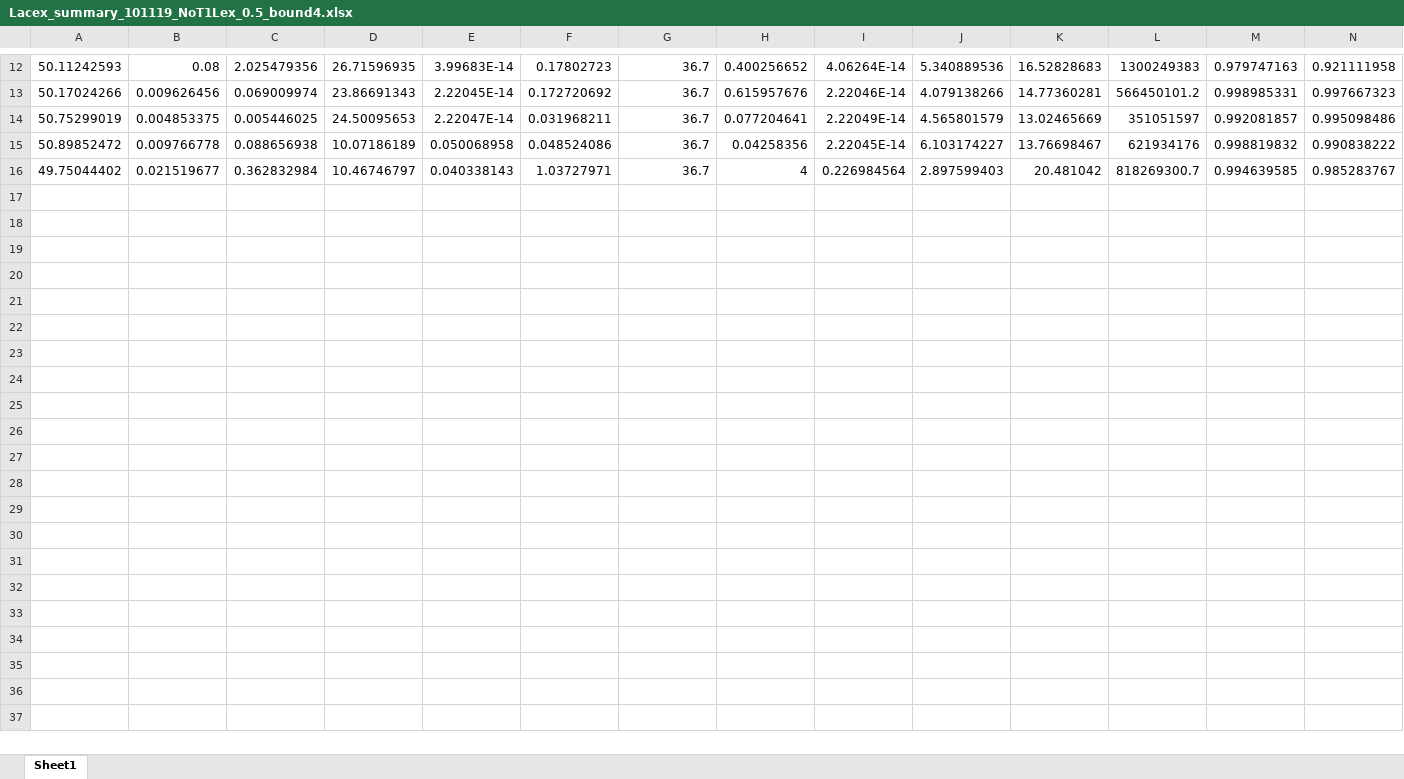
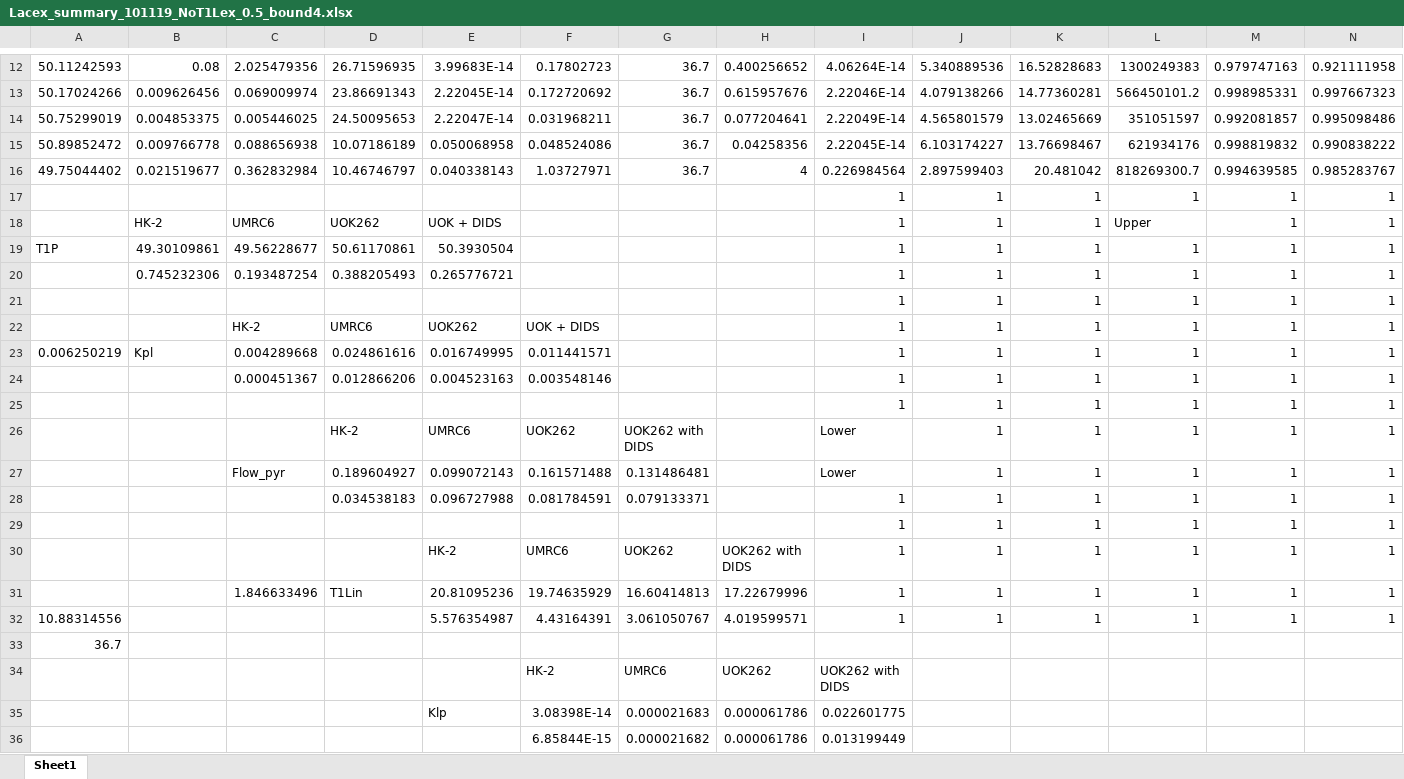
Before and after one commit to FayyazA/bioreactor-kinetic-analysis, an Excel workbook: Lacex_summary_101119_NoT1Lex_0.5_bound4.xlsx, sheet Sheet1, drawn as a sheet; only a part is shown, gaps mark what is left out; values as stored, in another font and other column widths than the file's, no borders; conditional formats not drawn; rows hold the shown columns only; the diff covers the shown part only; the diff names each change by its address in the sheet, - before the commit and + after, or states it on an @@ line.

```diff
--- a/Lacex_summary_101119_NoT1Lex_0.5_bound4.xlsx (sheet Sheet1)
+++ b/Lacex_summary_101119_NoT1Lex_0.5_bound4.xlsx (sheet Sheet1)
+row 17:  |  |  |  |  |  |  |  | 1 | 1 | 1 | 1 | 1 | 1
+row 18:  | HK-2 | UMRC6 | UOK262 | UOK + DIDS |  |  |  | 1 | 1 | 1 | Upper | 1 | 1
+row 19: T1P | 49.30109861 | 49.56228677 | 50.61170861 | 50.3930504 |  |  |  | 1 | 1 | 1 | 1 | 1 | 1
+row 20:  | 0.745232306 | 0.193487254 | 0.388205493 | 0.265776721 |  |  |  | 1 | 1 | 1 | 1 | 1 | 1
+row 21:  |  |  |  |  |  |  |  | 1 | 1 | 1 | 1 | 1 | 1
+row 22:  |  | HK-2 | UMRC6 | UOK262 | UOK + DIDS |  |  | 1 | 1 | 1 | 1 | 1 | 1
+row 23: 0.006250219 | Kpl | 0.004289668 | 0.024861616 | 0.016749995 | 0.011441571 |  |  | 1 | 1 | 1 | 1 | 1 | 1
+row 24:  |  | 0.000451367 | 0.012866206 | 0.004523163 | 0.003548146 |  |  | 1 | 1 | 1 | 1 | 1 | 1
+row 25:  |  |  |  |  |  |  |  | 1 | 1 | 1 | 1 | 1 | 1
+row 26:  |  |  | HK-2 | UMRC6 | UOK262 | UOK262 with DIDS |  | Lower | 1 | 1 | 1 | 1 | 1
+row 27:  |  | Flow_pyr | 0.189604927 | 0.099072143 | 0.161571488 | 0.131486481 |  | Lower | 1 | 1 | 1 | 1 | 1
+row 28:  |  |  | 0.034538183 | 0.096727988 | 0.081784591 | 0.079133371 |  | 1 | 1 | 1 | 1 | 1 | 1
+row 29:  |  |  |  |  |  |  |  | 1 | 1 | 1 | 1 | 1 | 1
+row 30:  |  |  |  | HK-2 | UMRC6 | UOK262 | UOK262 with DIDS | 1 | 1 | 1 | 1 | 1 | 1
+row 31:  |  | 1.846633496 | T1Lin | 20.81095236 | 19.74635929 | 16.60414813 | 17.22679996 | 1 | 1 | 1 | 1 | 1 | 1
+row 32: 10.88314556 |  |  |  | 5.576354987 | 4.43164391 | 3.061050767 | 4.019599571 | 1 | 1 | 1 | 1 | 1 | 1
+row 33: 36.7
+row 34:  |  |  |  |  | HK-2 | UMRC6 | UOK262 | UOK262 with DIDS
+row 35:  |  |  |  | Klp | 3.08398E-14 | 0.000021683 | 0.000061786 | 0.022601775
+row 36:  |  |  |  |  | 6.85844E-15 | 0.000021682 | 0.000061786 | 0.013199449
```
Also changed, not shown: 52 added rows and 18 edited cells elsewhere in this sheet, Lacex_summary_101119_NoT1Lex_0.5.xlsx.
